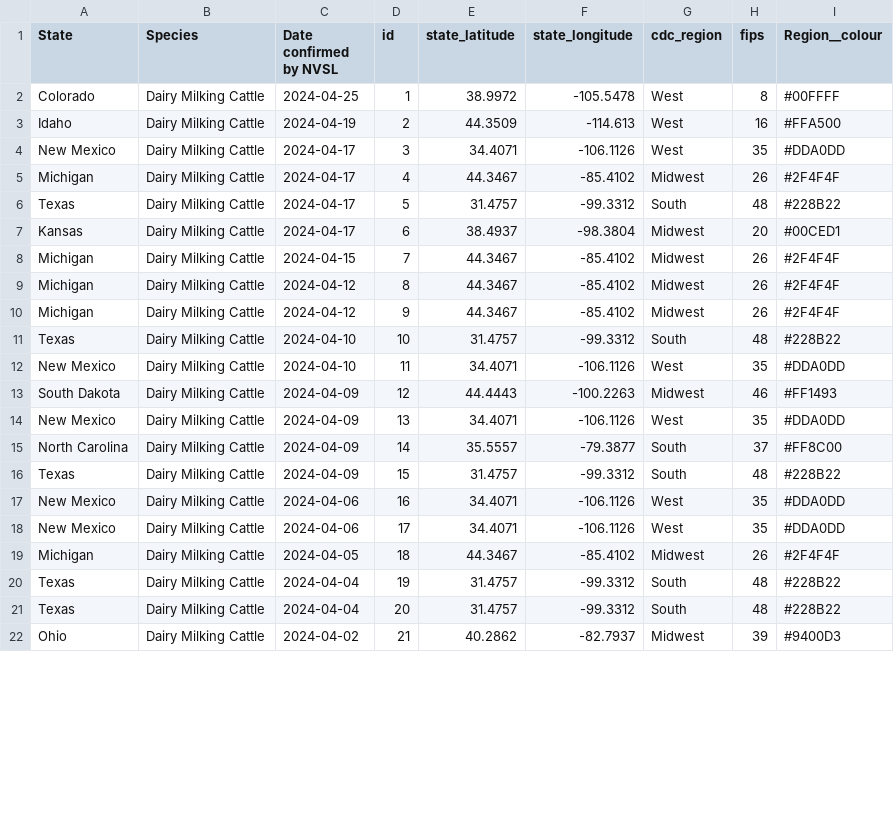
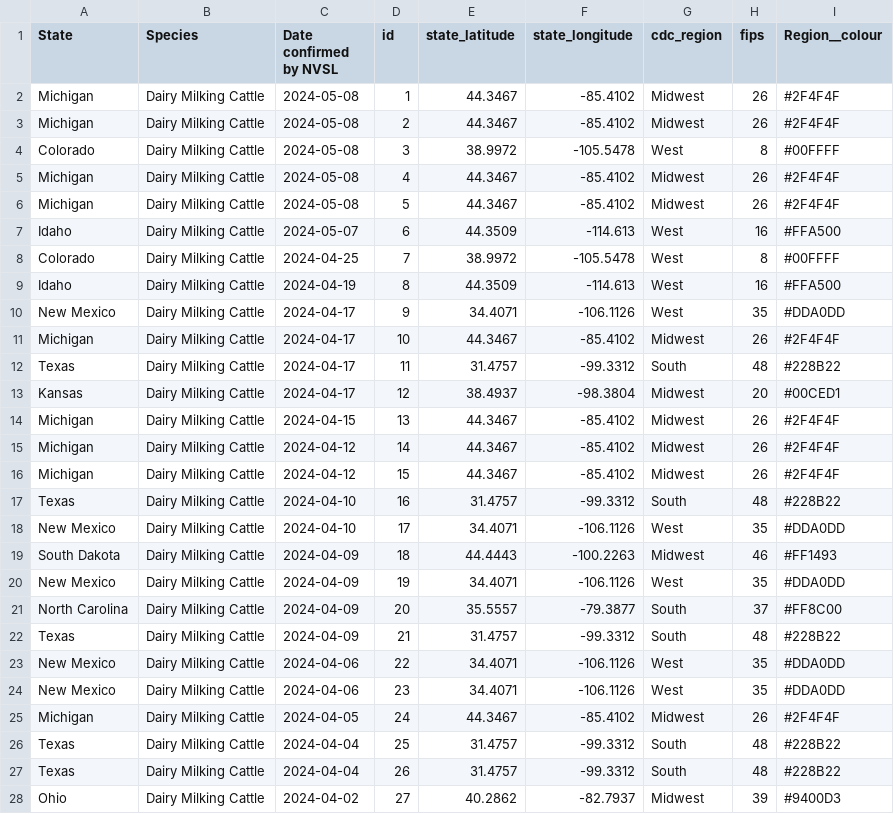
Before and after one commit to genomicepi/HPAI-Livestock, a CSV file: usda_livestock_hpai.csv, drawn as a sheet; only a part is shown; the diff covers the shown part only.

Commit message:
update 2024-05-09

```diff
--- a/usda_livestock_hpai.csv
+++ b/usda_livestock_hpai.csv
@@ -1,22 +1,28 @@
 State,Species,Date confirmed by NVSL,id,state_latitude,state_longitude,cdc_region,fips,Region__colour
-Colorado,Dairy Milking Cattle,2024-04-25,1,38.9972,-105.5478,West,8,#00FFFF
-Idaho,Dairy Milking Cattle,2024-04-19,2,44.3509,-114.613,West,16,#FFA500
-New Mexico,Dairy Milking Cattle,2024-04-17,3,34.4071,-106.1126,West,35,#DDA0DD
-Michigan,Dairy Milking Cattle,2024-04-17,4,44.3467,-85.4102,Midwest,26,#2F4F4F
-Texas,Dairy Milking Cattle,2024-04-17,5,31.4757,-99.3312,South,48,#228B22
-Kansas,Dairy Milking Cattle,2024-04-17,6,38.4937,-98.3804,Midwest,20,#00CED1
-Michigan,Dairy Milking Cattle,2024-04-15,7,44.3467,-85.4102,Midwest,26,#2F4F4F
-Michigan,Dairy Milking Cattle,2024-04-12,8,44.3467,-85.4102,Midwest,26,#2F4F4F
-Michigan,Dairy Milking Cattle,2024-04-12,9,44.3467,-85.4102,Midwest,26,#2F4F4F
-Texas,Dairy Milking Cattle,2024-04-10,10,31.4757,-99.3312,South,48,#228B22
-New Mexico,Dairy Milking Cattle,2024-04-10,11,34.4071,-106.1126,West,35,#DDA0DD
-South Dakota,Dairy Milking Cattle,2024-04-09,12,44.4443,-100.2263,Midwest,46,#FF1493
-New Mexico,Dairy Milking Cattle,2024-04-09,13,34.4071,-106.1126,West,35,#DDA0DD
-North Carolina,Dairy Milking Cattle,2024-04-09,14,35.5557,-79.3877,South,37,#FF8C00
-Texas,Dairy Milking Cattle,2024-04-09,15,31.4757,-99.3312,South,48,#228B22
-New Mexico,Dairy Milking Cattle,2024-04-06,16,34.4071,-106.1126,West,35,#DDA0DD
-New Mexico,Dairy Milking Cattle,2024-04-06,17,34.4071,-106.1126,West,35,#DDA0DD
-Michigan,Dairy Milking Cattle,2024-04-05,18,44.3467,-85.4102,Midwest,26,#2F4F4F
-Texas,Dairy Milking Cattle,2024-04-04,19,31.4757,-99.3312,South,48,#228B22
-Texas,Dairy Milking Cattle,2024-04-04,20,31.4757,-99.3312,South,48,#228B22
-Ohio,Dairy Milking Cattle,2024-04-02,21,40.2862,-82.7937,Midwest,39,#9400D3
+Michigan,Dairy Milking Cattle,2024-05-08,1,44.3467,-85.4102,Midwest,26,#2F4F4F
+Michigan,Dairy Milking Cattle,2024-05-08,2,44.3467,-85.4102,Midwest,26,#2F4F4F
+Colorado,Dairy Milking Cattle,2024-05-08,3,38.9972,-105.5478,West,8,#00FFFF
+Michigan,Dairy Milking Cattle,2024-05-08,4,44.3467,-85.4102,Midwest,26,#2F4F4F
+Michigan,Dairy Milking Cattle,2024-05-08,5,44.3467,-85.4102,Midwest,26,#2F4F4F
+Idaho,Dairy Milking Cattle,2024-05-07,6,44.3509,-114.613,West,16,#FFA500
+Colorado,Dairy Milking Cattle,2024-04-25,7,38.9972,-105.5478,West,8,#00FFFF
+Idaho,Dairy Milking Cattle,2024-04-19,8,44.3509,-114.613,West,16,#FFA500
+New Mexico,Dairy Milking Cattle,2024-04-17,9,34.4071,-106.1126,West,35,#DDA0DD
+Michigan,Dairy Milking Cattle,2024-04-17,10,44.3467,-85.4102,Midwest,26,#2F4F4F
+Texas,Dairy Milking Cattle,2024-04-17,11,31.4757,-99.3312,South,48,#228B22
+Kansas,Dairy Milking Cattle,2024-04-17,12,38.4937,-98.3804,Midwest,20,#00CED1
+Michigan,Dairy Milking Cattle,2024-04-15,13,44.3467,-85.4102,Midwest,26,#2F4F4F
+Michigan,Dairy Milking Cattle,2024-04-12,14,44.3467,-85.4102,Midwest,26,#2F4F4F
+Michigan,Dairy Milking Cattle,2024-04-12,15,44.3467,-85.4102,Midwest,26,#2F4F4F
+Texas,Dairy Milking Cattle,2024-04-10,16,31.4757,-99.3312,South,48,#228B22
+New Mexico,Dairy Milking Cattle,2024-04-10,17,34.4071,-106.1126,West,35,#DDA0DD
+South Dakota,Dairy Milking Cattle,2024-04-09,18,44.4443,-100.2263,Midwest,46,#FF1493
+New Mexico,Dairy Milking Cattle,2024-04-09,19,34.4071,-106.1126,West,35,#DDA0DD
+North Carolina,Dairy Milking Cattle,2024-04-09,20,35.5557,-79.3877,South,37,#FF8C00
+Texas,Dairy Milking Cattle,2024-04-09,21,31.4757,-99.3312,South,48,#228B22
+New Mexico,Dairy Milking Cattle,2024-04-06,22,34.4071,-106.1126,West,35,#DDA0DD
+New Mexico,Dairy Milking Cattle,2024-04-06,23,34.4071,-106.1126,West,35,#DDA0DD
+Michigan,Dairy Milking Cattle,2024-04-05,24,44.3467,-85.4102,Midwest,26,#2F4F4F
+Texas,Dairy Milking Cattle,2024-04-04,25,31.4757,-99.3312,South,48,#228B22
+Texas,Dairy Milking Cattle,2024-04-04,26,31.4757,-99.3312,South,48,#228B22
+Ohio,Dairy Milking Cattle,2024-04-02,27,40.2862,-82.7937,Midwest,39,#9400D3
```
Also changed, not shown: 15 edited cells elsewhere in this file.
